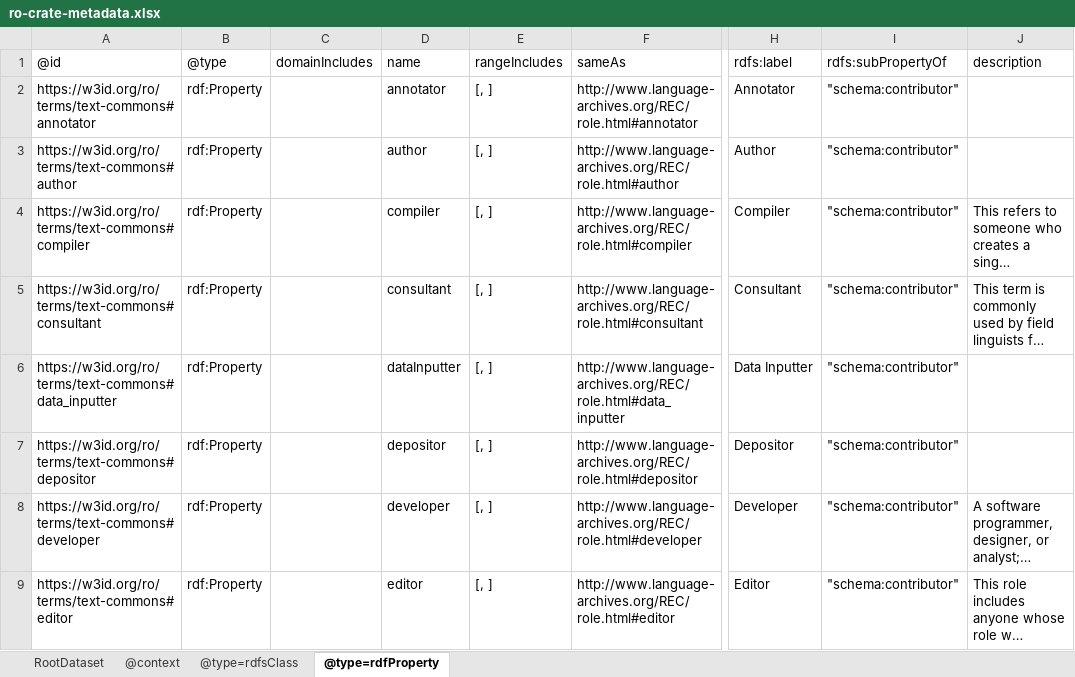
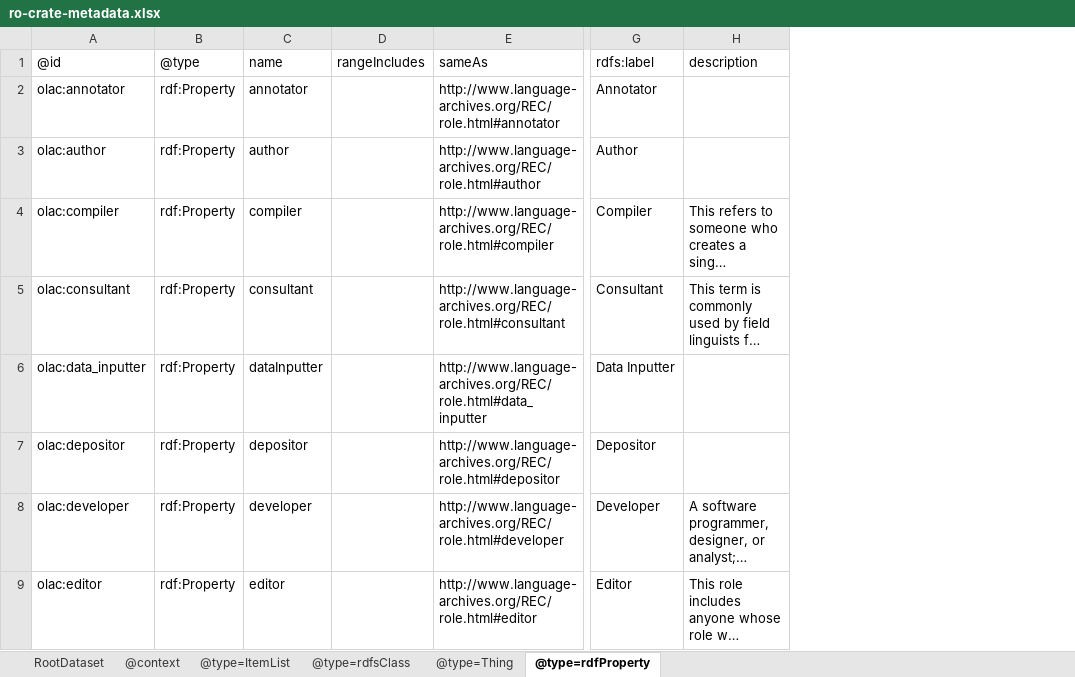
Before and after one commit to Language-Research-Technology/language-data-commons-vocabs, an Excel workbook: ontology/ro-crate-metadata.xlsx, sheet @type=rdfProperty, drawn as a sheet; only a part is shown, gaps mark what is left out; long unchanged cells end in …; values as stored, in another font and other column widths than the file's, no borders; removed rows and columns are numbered as before the commit, all else as after; the diff covers the shown part only; the diff names each change by its address in the sheet, - before the commit and + after, or states it on an @@ line.

Commit message:
Added a few terms

```diff
--- a/ontology/ro-crate-metadata.xlsx (sheet @type=rdfProperty)
+++ b/ontology/ro-crate-metadata.xlsx (sheet @type=rdfProperty)
+sheet tab: @type=ItemList
+sheet tab: @type=Thing
-column A, rows 1-9: @id | https://w3id.org/ro/terms/text-commons#annotator | https://w3id.org/ro/terms/text-commons#author | https://w3id.org/ro/terms/text-commons#compiler | https://w3id.org/ro/terms/text-commons#consultant | https://w3id.org/ro/terms/text-commons#data_inputter | https://w3id.org/ro/terms/text-commons#depositor | https://w3id.org/ro/terms/text-commons#developer | https://w3id.org/ro/terms/text-commons#editor
+column A, rows 1-9: @id | olac:annotator | olac:author | olac:compiler | olac:consultant | olac:data_inputter | olac:depositor | olac:developer | olac:editor
-column C, row 1: domainIncludes
-column E, rows 1-9: rangeIncludes | [, ] | [, ] | [, ] | [, ] | [, ] | [, ] | [, ] | [, ]
+column D, row 1: rangeIncludes
-column I, rows 1-9: rdfs:subPropertyOf | "schema:contributor" | "schema:contributor" | "schema:contributor" | "schema:contributor" | "schema:contributor" | "schema:contributor" | "schema:contributor" | "schema:contributor"
```
Also changed, not shown: 2 added rows elsewhere in this sheet, sheet @type=rdfsClass, sheet @context, 3 other files.
